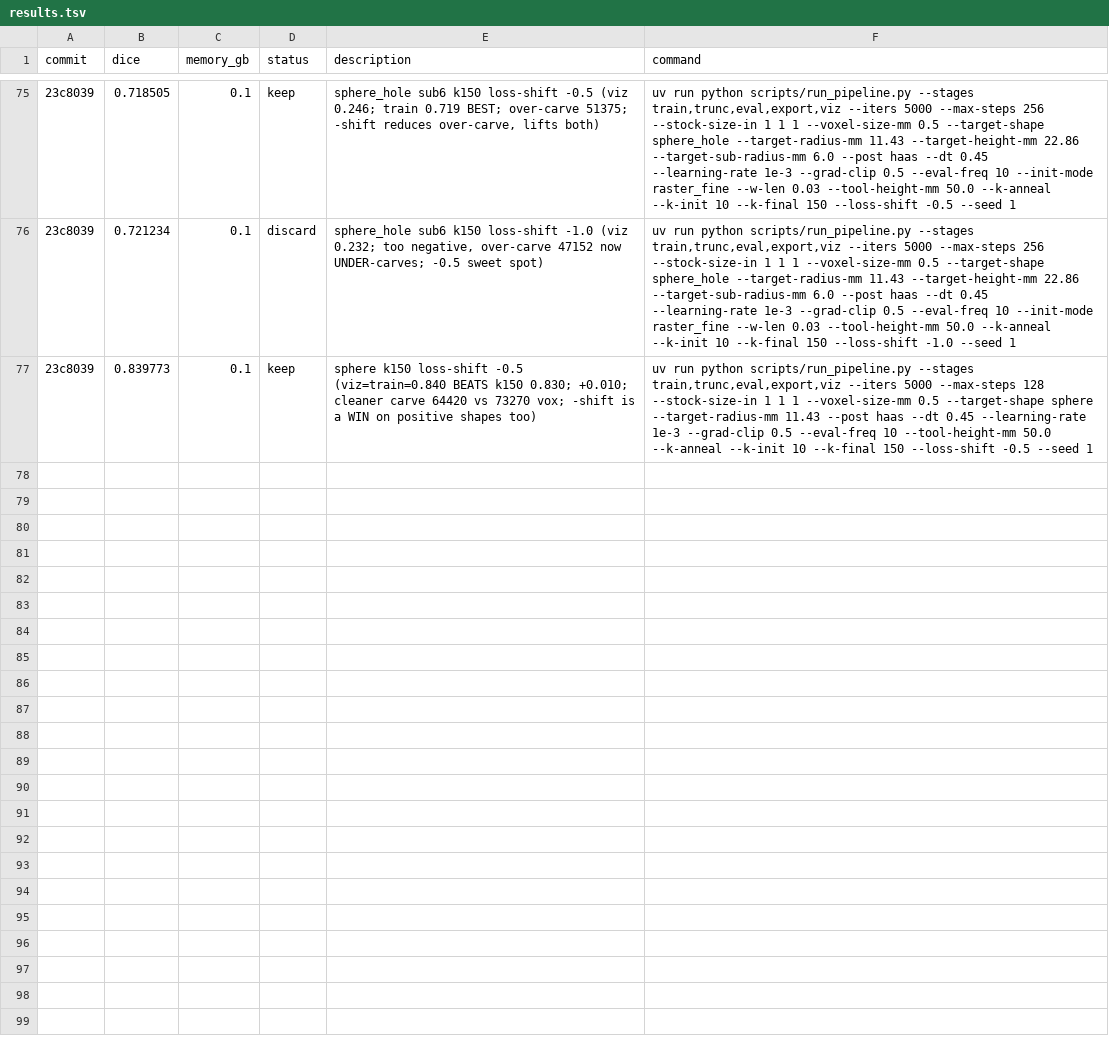
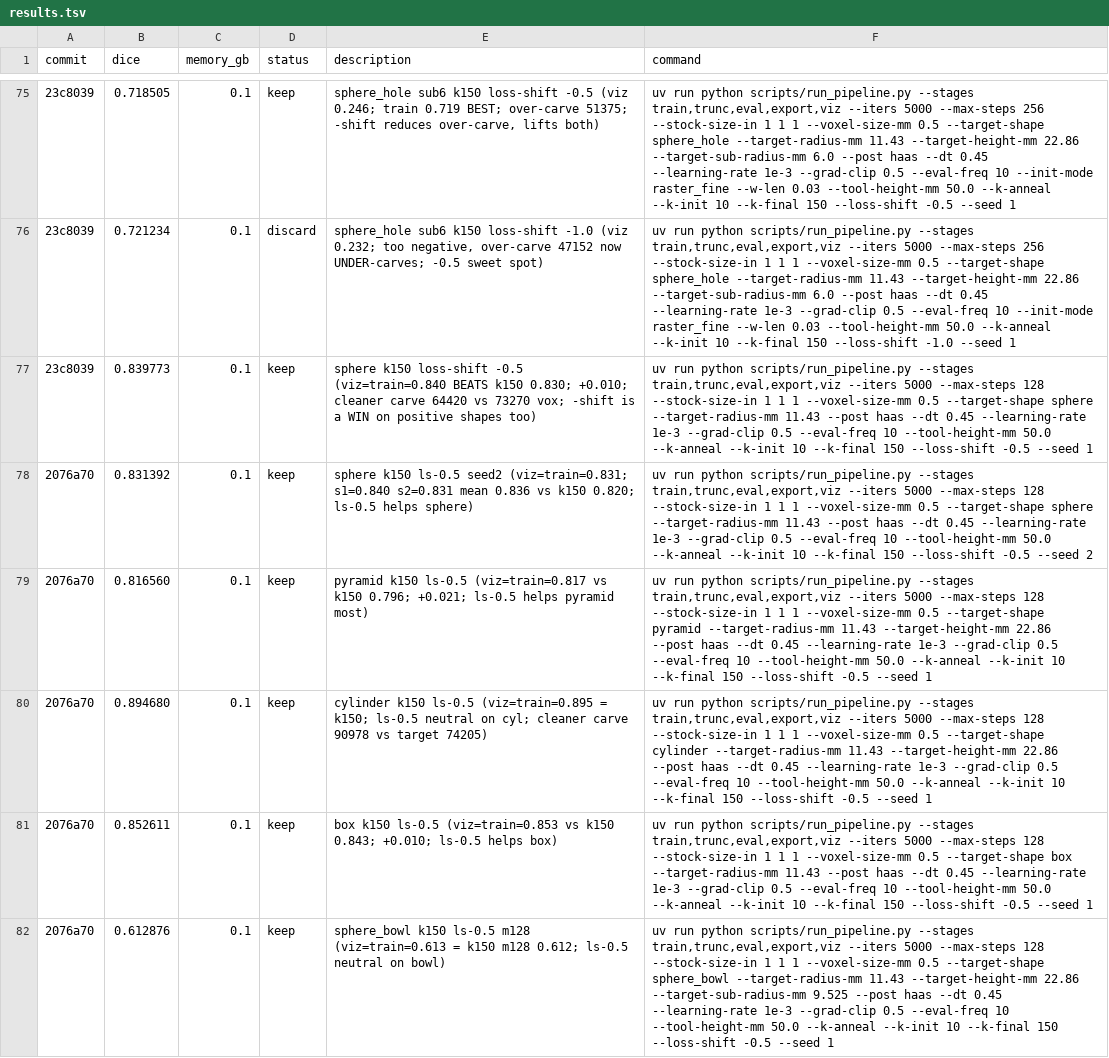
Before and after one commit to nathantsoi/diff-cam, a TSV file: autoresearch/tasks/train_csg/results.tsv, drawn as a sheet; only a part is shown, gaps mark what is left out; the diff names each change by its address in the sheet, - before the commit and + after, or states it on an @@ line.

```diff
--- a/autoresearch/tasks/train_csg/results.tsv
+++ b/autoresearch/tasks/train_csg/results.tsv
+row 78: 2076a70 | 0.831392 | 0.1 | keep | sphere k150 ls-0.5 seed2 (viz=train=0.831; s1=0.840 s2=0.831 mean 0.836 vs k150 0.820; ls-0.5 helps sphere) | uv run python scripts/run_pipeline.py --stages train,trunc,eval,export,viz --iters 5000 --max-steps 128 --stock-size-in 1 1 1 --voxel-size-mm 0.5 --target-shape sphere --target-radius-mm 11.43 --post haas --dt 0.45 --learning-rate 1e-3 --grad-clip 0.5 --eval-freq 10 --tool-height-mm 50.0 --k-anneal --k-init 10 --k-final 150 --loss-shift -0.5 --seed 2
+row 79: 2076a70 | 0.816560 | 0.1 | keep | pyramid k150 ls-0.5 (viz=train=0.817 vs k150 0.796; +0.021; ls-0.5 helps pyramid most) | uv run python scripts/run_pipeline.py --stages train,trunc,eval,export,viz --iters 5000 --max-steps 128 --stock-size-in 1 1 1 --voxel-size-mm 0.5 --target-shape pyramid --target-radius-mm 11.43 --target-height-mm 22.86 --post haas --dt 0.45 --learning-rate 1e-3 --grad-clip 0.5 --eval-freq 10 --tool-height-mm 50.0 --k-anneal --k-init 10 --k-final 150 --loss-shift -0.5 --seed 1
+row 80: 2076a70 | 0.894680 | 0.1 | keep | cylinder k150 ls-0.5 (viz=train=0.895 = k150; ls-0.5 neutral on cyl; cleaner carve 90978 vs target 74205) | uv run python scripts/run_pipeline.py --stages train,trunc,eval,export,viz --iters 5000 --max-steps 128 --stock-size-in 1 1 1 --voxel-size-mm 0.5 --target-shape cylinder --target-radius-mm 11.43 --target-height-mm 22.86 --post haas --dt 0.45 --learning-rate 1e-3 --grad-clip 0.5 --eval-freq 10 --tool-height-mm 50.0 --k-anneal --k-init 10 --k-final 150 --loss-shift -0.5 --seed 1
+row 81: 2076a70 | 0.852611 | 0.1 | keep | box k150 ls-0.5 (viz=train=0.853 vs k150 0.843; +0.010; ls-0.5 helps box) | uv run python scripts/run_pipeline.py --stages train,trunc,eval,export,viz --iters 5000 --max-steps 128 --stock-size-in 1 1 1 --voxel-size-mm 0.5 --target-shape box --target-radius-mm 11.43 --post haas --dt 0.45 --learning-rate 1e-3 --grad-clip 0.5 --eval-freq 10 --tool-height-mm 50.0 --k-anneal --k-init 10 --k-final 150 --loss-shift -0.5 --seed 1
+row 82: 2076a70 | 0.612876 | 0.1 | keep | sphere_bowl k150 ls-0.5 m128 (viz=train=0.613 = k150 m128 0.612; ls-0.5 neutral on bowl) | uv run python scripts/run_pipeline.py --stages train,trunc,eval,export,viz --iters 5000 --max-steps 128 --stock-size-in 1 1 1 --voxel-size-mm 0.5 --target-shape sphere_bowl --target-radius-mm 11.43 --target-height-mm 22.86 --target-sub-radius-mm 9.525 --post haas --dt 0.45 --learning-rate 1e-3 --grad-clip 0.5 --eval-freq 10 --tool-height-mm 50.0 --k-anneal --k-init 10 --k-final 150 --loss-shift -0.5 --seed 1
```
Also changed, not shown: 1 other file.
